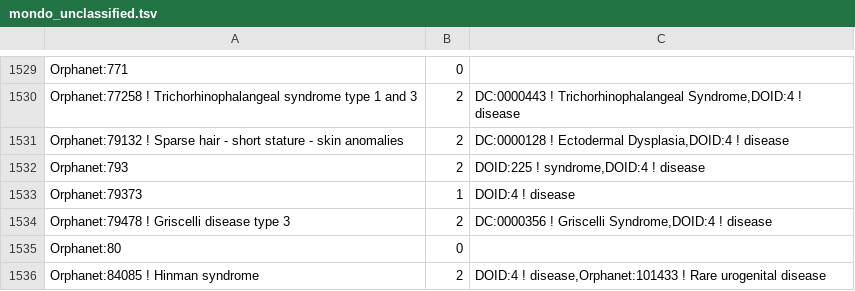
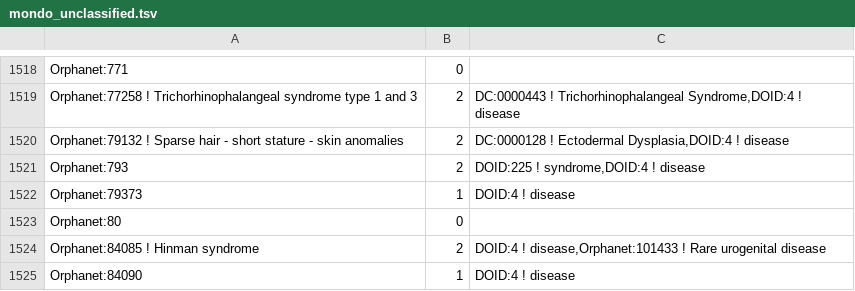
Before and after one commit to obophenotype/obsolete-hdo, a TSV file: src/experimental/mondo_unclassified.tsv, drawn as a sheet; only a part is shown, gaps mark what is left out; the shorter side is filled out with more unchanged rows; the diff covers the shown part only; the diff names each change by its address in the sheet, - before the commit and + after, or states it on an @@ line.

```diff
--- a/src/experimental/mondo_unclassified.tsv
+++ b/src/experimental/mondo_unclassified.tsv
-row 1534: Orphanet:79478 ! Griscelli disease type 3 | 2 | DC:0000356 ! Griscelli Syndrome,DOID:4 ! disease
```
Also changed, not shown: 11 removed rows elsewhere in this file, 8 other files.
